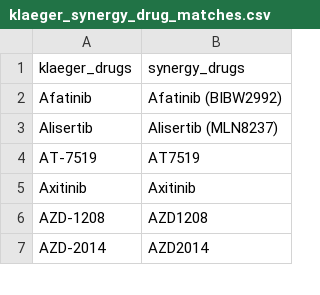
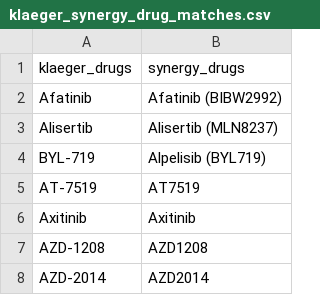
Before and after one commit to gomezlab/PDACperturbations, a CSV file: src/find_synergy_klaeger_matches/klaeger_synergy_drug_matches.csv, drawn as a sheet; only a part is shown; the diff names each change by its address in the sheet, - before the commit and + after, or states it on an @@ line.

Commit message:
adding BYL719 to match list

```diff
--- a/src/find_synergy_klaeger_matches/klaeger_synergy_drug_matches.csv
+++ b/src/find_synergy_klaeger_matches/klaeger_synergy_drug_matches.csv
+row 4: BYL-719 | Alpelisib (BYL719)
```
Also changed, not shown: src/find_synergy_klaeger_matches/manual_match_list.csv, src/find_synergy_klaeger_matches/unmatched_klaeger.csv, 1 other file.
